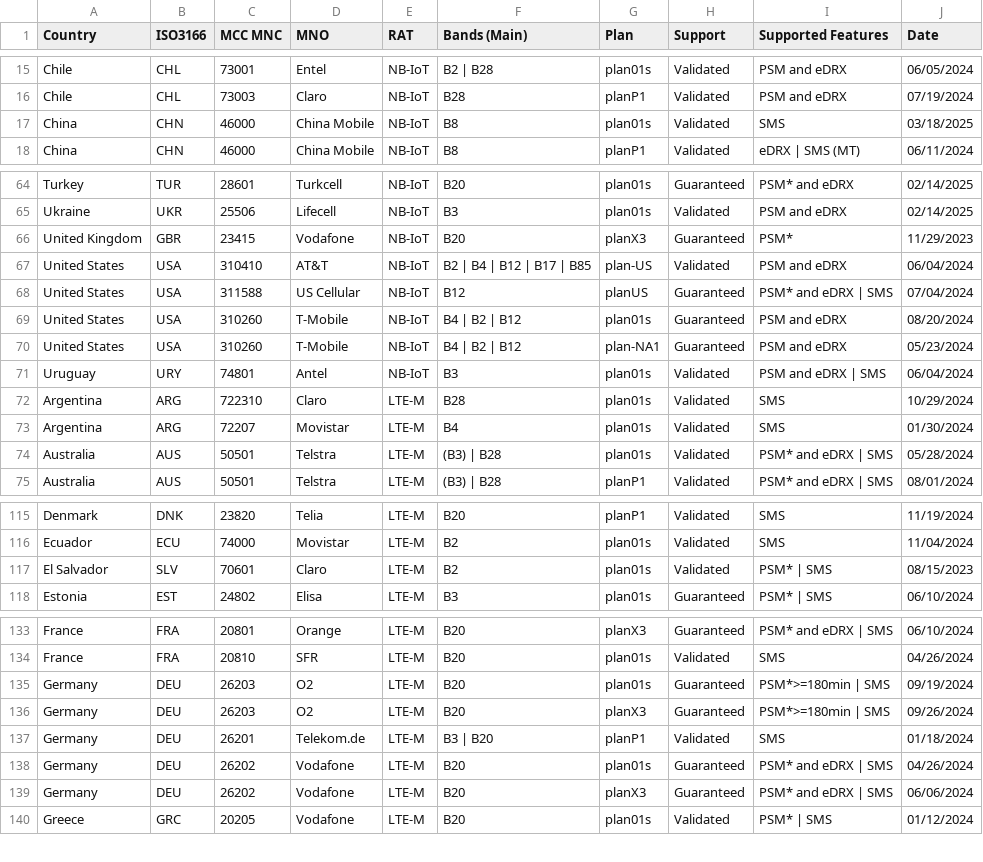
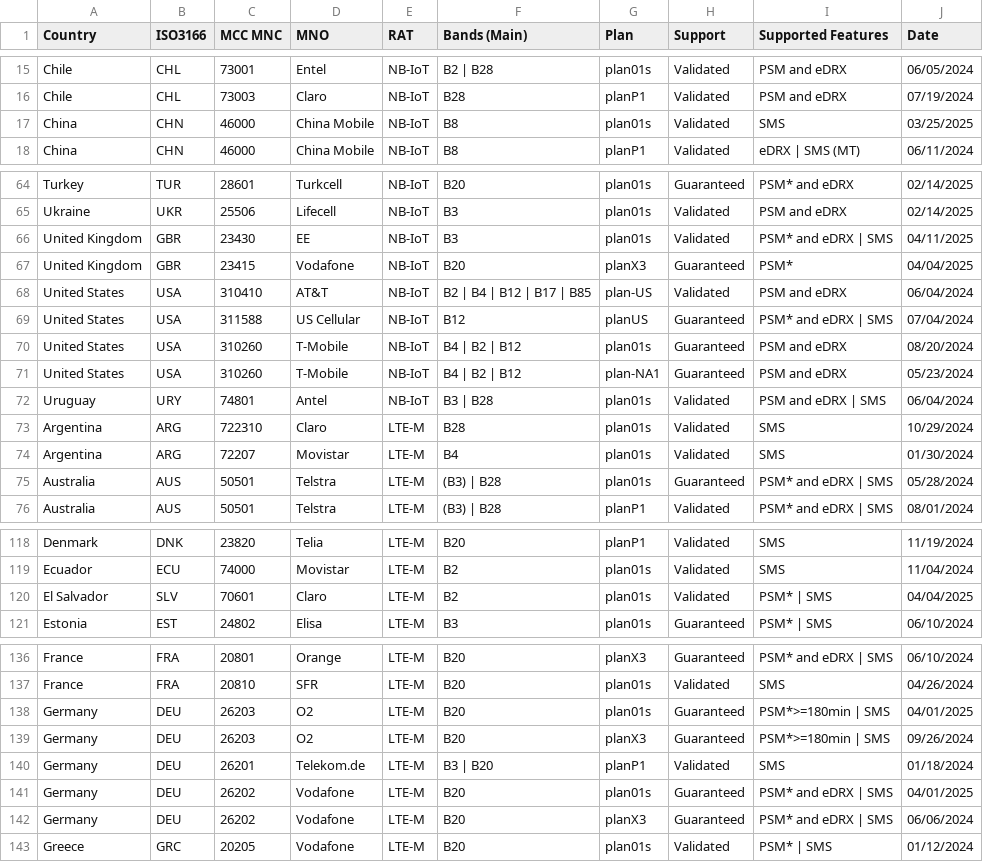
Before and after one commit to soracom/coverage-tests, a CSV file: SORACOM-LPWAN-with-features.csv, drawn as a sheet; only a part is shown, gaps mark what is left out; the diff covers the shown part only.

```diff
--- a/SORACOM-LPWAN-with-features.csv
+++ b/SORACOM-LPWAN-with-features.csv
@@ -16,3 +16,3 @@ Chile,CHL,73001,Entel,NB-IoT,B2 | B28,plan01s,Validated,PSM and eDRX,06/05/2024
 Chile,CHL,73003,Claro,NB-IoT,B28,planP1,Validated,PSM and eDRX,07/19/2024
-China,CHN,46000,China Mobile,NB-IoT,B8,plan01s,Validated,SMS,03/18/2025
+China,CHN,46000,China Mobile,NB-IoT,B8,plan01s,Validated,SMS,03/25/2025
 China,CHN,46000,China Mobile,NB-IoT,B8,planP1,Validated,eDRX | SMS (MT),06/11/2024
@@ -65,3 +65,4 @@ Turkey,TUR,28601,Turkcell,NB-IoT,B20,plan01s,Guaranteed,PSM* and eDRX,02/14/2025
 Ukraine,UKR,25506,Lifecell,NB-IoT,B3,plan01s,Validated,PSM and eDRX,02/14/2025
-United Kingdom,GBR,23415,Vodafone,NB-IoT,B20,planX3,Guaranteed,PSM*,11/29/2023
+United Kingdom,GBR,23430,EE,NB-IoT,B3,plan01s,Validated,PSM* and eDRX | SMS,04/11/2025
+United Kingdom,GBR,23415,Vodafone,NB-IoT,B20,planX3,Guaranteed,PSM*,04/04/2025
 United States,USA,310410,AT&T,NB-IoT,B2 | B4 | B12 | B17 | B85,plan-US,Validated,PSM and eDRX,06/04/2024
@@ -70,6 +71,6 @@ United States,USA,310260,T-Mobile,NB-IoT,B4 | B2 | B12,plan01s,Guaranteed,PSM an
 United States,USA,310260,T-Mobile,NB-IoT,B4 | B2 | B12,plan-NA1,Guaranteed,PSM and eDRX,05/23/2024
-Uruguay,URY,74801,Antel,NB-IoT,B3,plan01s,Validated,PSM and eDRX | SMS,06/04/2024
+Uruguay,URY,74801,Antel,NB-IoT,B3 | B28,plan01s,Validated,PSM and eDRX | SMS,06/04/2024
 Argentina,ARG,722310,Claro,LTE-M,B28,plan01s,Validated,SMS,10/29/2024
 Argentina,ARG,72207,Movistar,LTE-M,B4,plan01s,Validated,SMS,01/30/2024
-Australia,AUS,50501,Telstra,LTE-M,(B3) | B28,plan01s,Validated,PSM* and eDRX | SMS,05/28/2024
+Australia,AUS,50501,Telstra,LTE-M,(B3) | B28,plan01s,Guaranteed,PSM* and eDRX | SMS,05/28/2024
 Australia,AUS,50501,Telstra,LTE-M,(B3) | B28,planP1,Validated,PSM* and eDRX | SMS,08/01/2024
@@ -116,3 +119,3 @@ Denmark,DNK,23820,Telia,LTE-M,B20,planP1,Validated,SMS,11/19/2024
 Ecuador,ECU,74000,Movistar,LTE-M,B2,plan01s,Validated,SMS,11/04/2024
-El Salvador,SLV,70601,Claro,LTE-M,B2,plan01s,Validated,PSM* | SMS,08/15/2023
+El Salvador,SLV,70601,Claro,LTE-M,B2,plan01s,Validated,PSM* | SMS,04/04/2025
 Estonia,EST,24802,Elisa,LTE-M,B3,plan01s,Guaranteed,PSM* | SMS,06/10/2024
@@ -134,6 +137,6 @@ France,FRA,20801,Orange,LTE-M,B20,planX3,Guaranteed,PSM* and eDRX | SMS,06/10/20
 France,FRA,20810,SFR,LTE-M,B20,plan01s,Validated,SMS,04/26/2024
-Germany,DEU,26203,O2,LTE-M,B20,plan01s,Guaranteed,PSM*>=180min | SMS,09/19/2024
+Germany,DEU,26203,O2,LTE-M,B20,plan01s,Guaranteed,PSM*>=180min | SMS,04/01/2025
 Germany,DEU,26203,O2,LTE-M,B20,planX3,Guaranteed,PSM*>=180min | SMS,09/26/2024
 Germany,DEU,26201,Telekom.de,LTE-M,B3 | B20,planP1,Validated,SMS,01/18/2024
-Germany,DEU,26202,Vodafone,LTE-M,B20,plan01s,Guaranteed,PSM* and eDRX | SMS,04/26/2024
+Germany,DEU,26202,Vodafone,LTE-M,B20,plan01s,Guaranteed,PSM* and eDRX | SMS,04/01/2025
 Germany,DEU,26202,Vodafone,LTE-M,B20,planX3,Guaranteed,PSM* and eDRX | SMS,06/06/2024
```
Also changed, not shown: 4 added rows, 2 removed rows and 6 edited cells elsewhere in this file.
